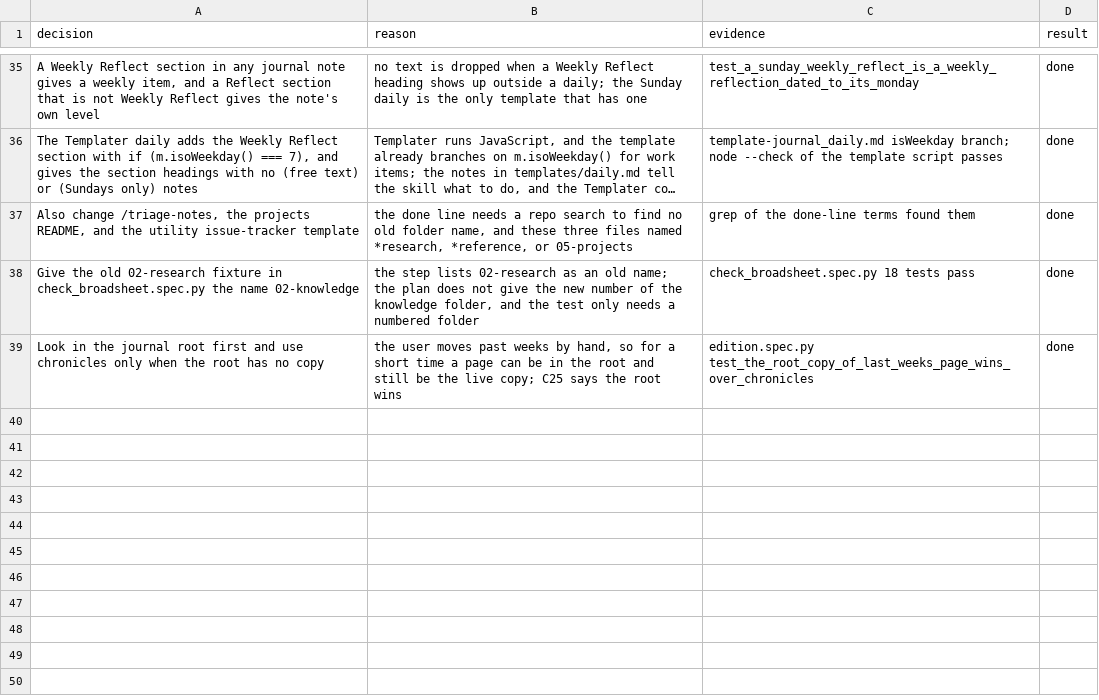
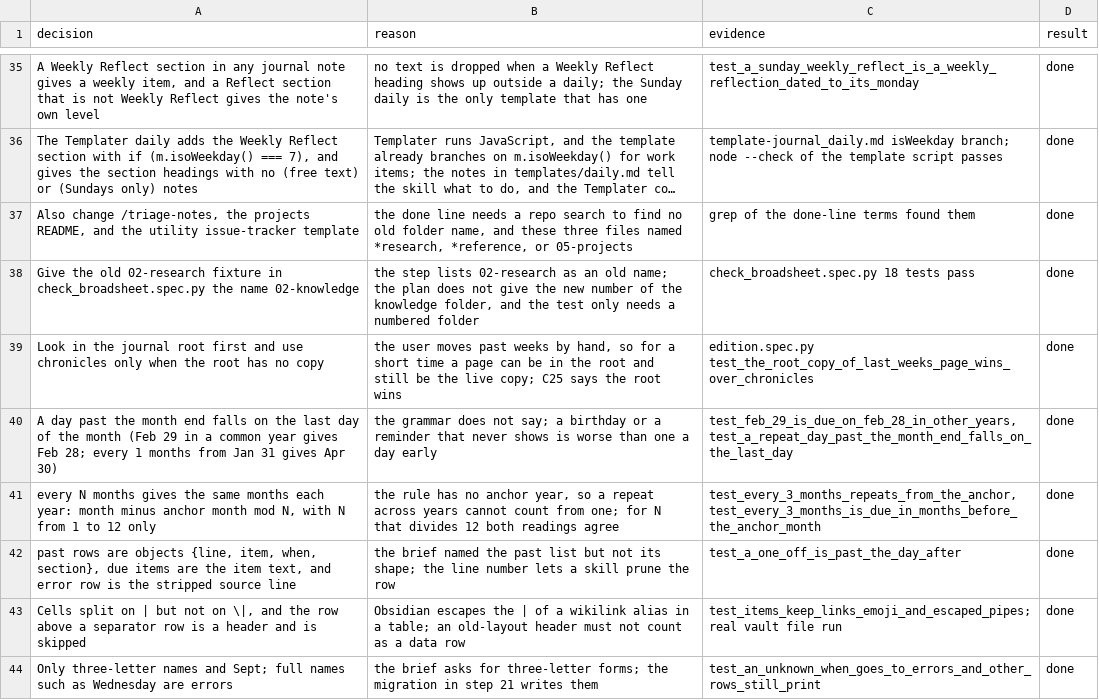
Before and after one commit to xxKeefer/skills, a TSV file: .ai/decisions_broadsheet-feedback.tsv, drawn as a sheet; only a part is shown, gaps mark what is left out; long unchanged cells end in …; the diff names each change by its address in the sheet, - before the commit and + after, or states it on an @@ line.

Commit message:
docs(ai): mark step 18 done

```diff
--- a/.ai/decisions_broadsheet-feedback.tsv
+++ b/.ai/decisions_broadsheet-feedback.tsv
+row 40: A day past the month end falls on the last day of the month (Feb 29 in a common year gives Feb 28; every 1 months from Jan 31 gives Apr 30) | the grammar does not say; a birthday or a reminder that never shows is worse than one a day early | test_feb_29_is_due_on_feb_28_in_other_years, test_a_repeat_day_past_the_month_end_falls_on_the_last_day | done
+row 41: every N months gives the same months each year: month minus anchor month mod N, with N from 1 to 12 only | the rule has no anchor year, so a repeat across years cannot count from one; for N that divides 12 both readings agree | test_every_3_months_repeats_from_the_anchor, test_every_3_months_is_due_in_months_before_the_anchor_month | done
+row 42: past rows are objects {line, item, when, section}, due items are the item text, and error row is the stripped source line | the brief named the past list but not its shape; the line number lets a skill prune the row | test_a_one_off_is_past_the_day_after | done
+row 43: Cells split on | but not on \|, and the row above a separator row is a header and is skipped | Obsidian escapes the | of a wikilink alias in a table; an old-layout header must not count as a data row | test_items_keep_links_emoji_and_escaped_pipes; real vault file run | done
+row 44: Only three-letter names and Sept; full names such as Wednesday are errors | the brief asks for three-letter forms; the migration in step 21 writes them | test_an_unknown_when_goes_to_errors_and_other_rows_still_print | done
```
Also changed, not shown: 1 other file.
